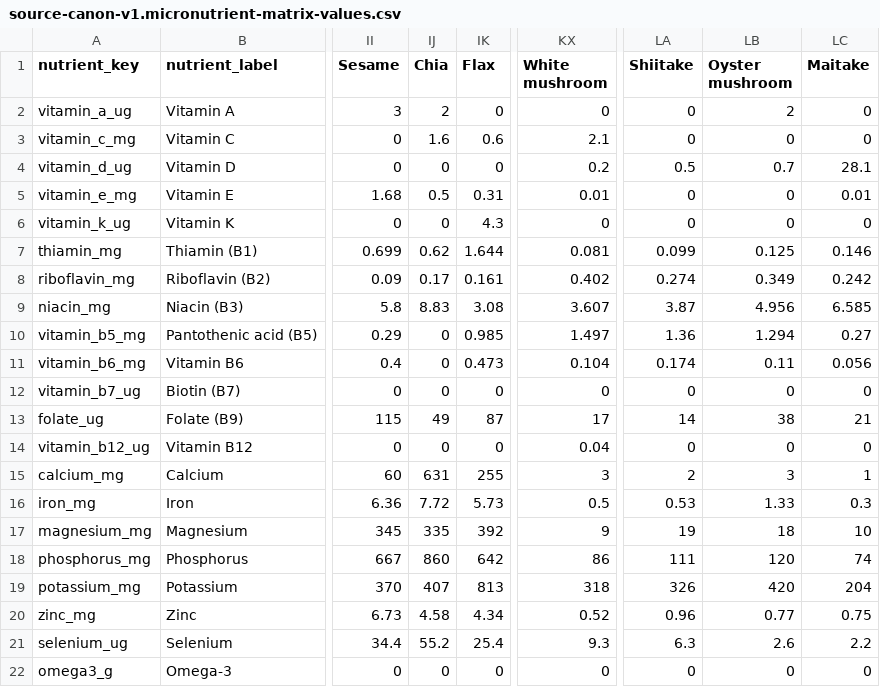
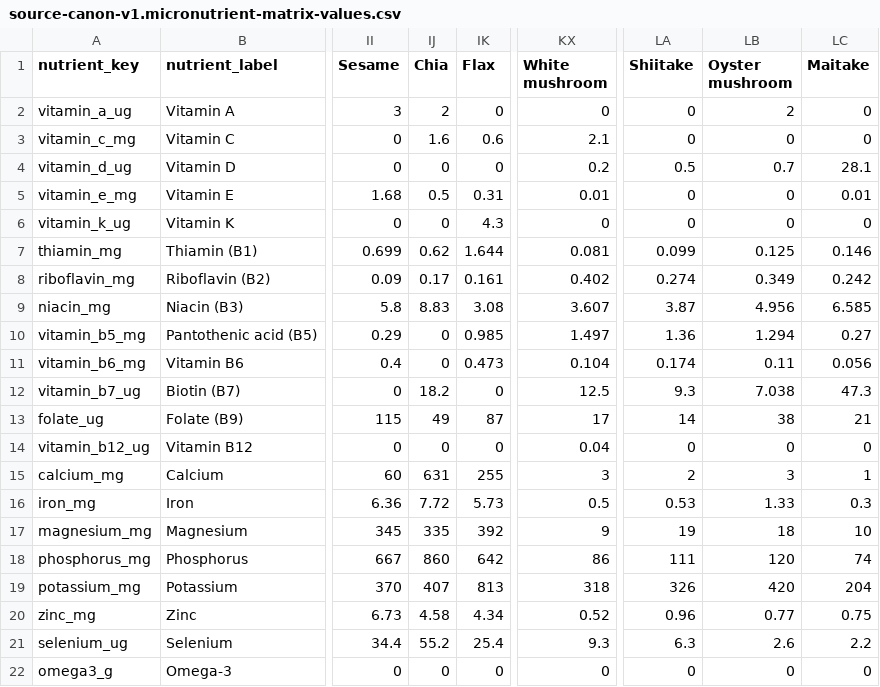
Before and after one commit to ajyyuan/source-nutrition, a CSV file: data/canon/source-canon-v1.micronutrient-matrix-values.csv, drawn as a sheet; only a part is shown, gaps mark what is left out; the diff names each change by its address in the sheet, - before the commit and + after, or states it on an @@ line.

```diff
--- a/data/canon/source-canon-v1.micronutrient-matrix-values.csv
+++ b/data/canon/source-canon-v1.micronutrient-matrix-values.csv
-IJ12 (Chia): 0
+IJ12 (Chia): 18.2
-KX12 (White mushroom): 0
+KX12 (White mushroom): 12.5
-LA12 (Shiitake): 0
+LA12 (Shiitake): 9.3
-LB12 (Oyster mushroom): 0
+LB12 (Oyster mushroom): 7.038
-LC12 (Maitake): 0
+LC12 (Maitake): 47.3
```
Also changed, not shown: data/canon/source-canon-v1.micronutrient-coverage.csv, data/canon/source-canon-v1.micronutrient-matrix-status.csv, 8 other files.
